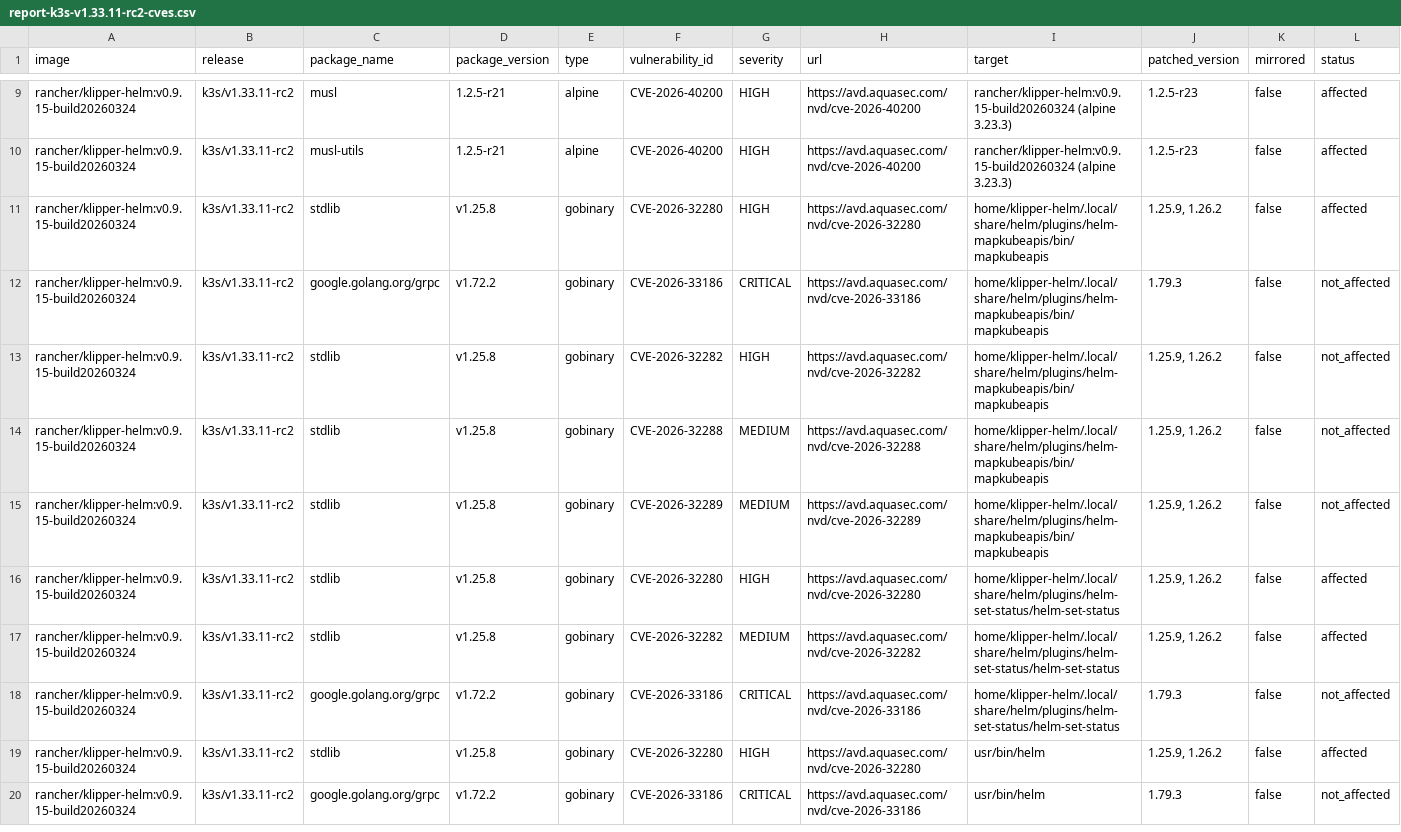
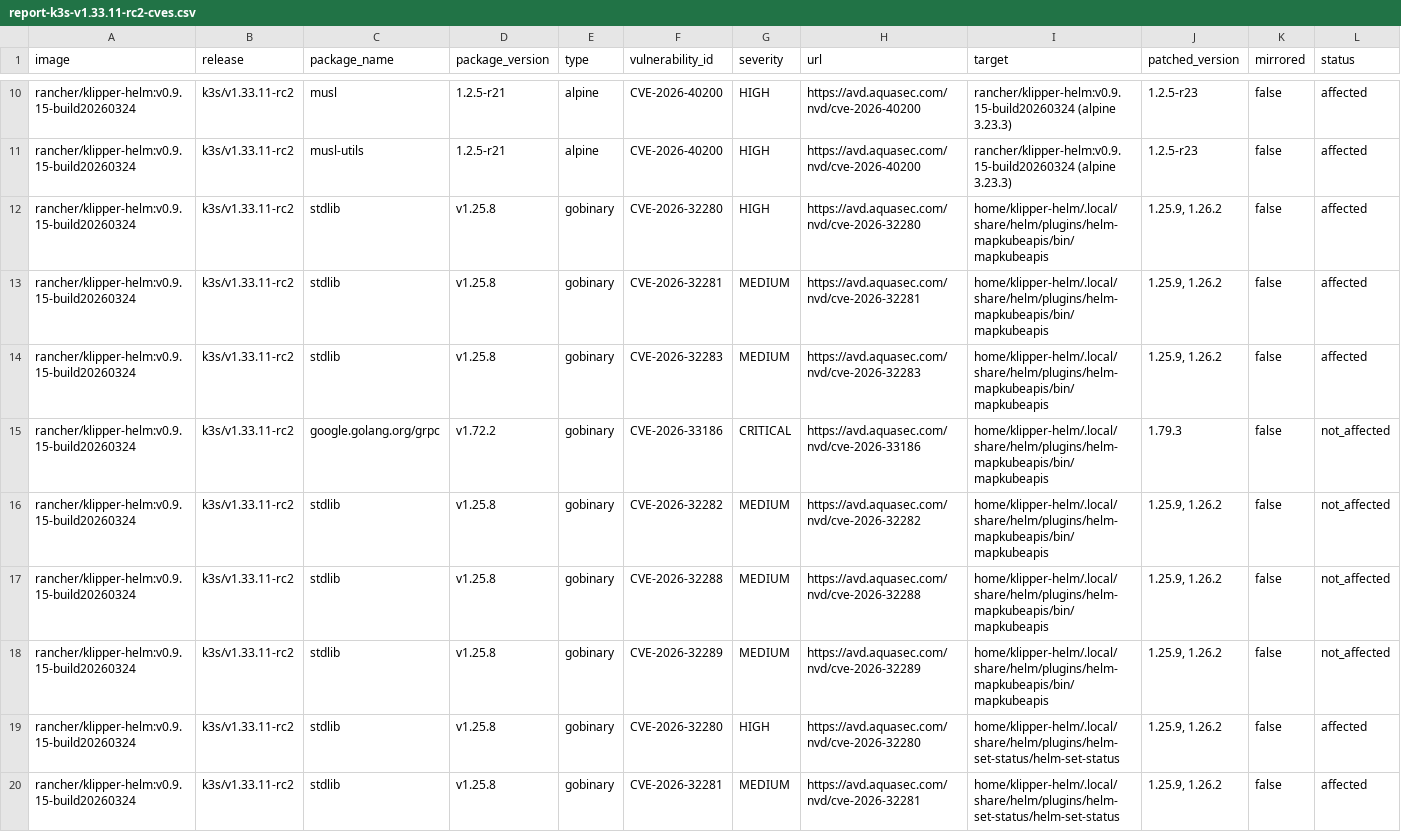
Before and after one commit to k3s-io/scans, a CSV file: docs/csv/report-k3s-v1.33.11-rc2-cves.csv, drawn as a sheet; only a part is shown, gaps mark what is left out; the shorter side is filled out with more unchanged rows; addresses are those after the commit; rows hold the shown columns only; the diff covers the shown part only; the diff names each change by its address in the sheet, - before the commit and + after, or states it on an @@ line.

```diff
--- a/docs/csv/report-k3s-v1.33.11-rc2-cves.csv
+++ b/docs/csv/report-k3s-v1.33.11-rc2-cves.csv
+row 13: rancher/klipper-helm:v0.9.15-build20260324 | k3s/v1.33.11-rc2 | stdlib | v1.25.8 | gobinary | CVE-2026-32281 | MEDIUM | https://avd.aquasec.com/nvd/cve-2026-32281 | home/klipper-helm/.local/share/helm/plugins/helm-mapkubeapis/bin/mapkubeapis | 1.25.9, 1.26.2 | false | affected
+row 14: rancher/klipper-helm:v0.9.15-build20260324 | k3s/v1.33.11-rc2 | stdlib | v1.25.8 | gobinary | CVE-2026-32283 | MEDIUM | https://avd.aquasec.com/nvd/cve-2026-32283 | home/klipper-helm/.local/share/helm/plugins/helm-mapkubeapis/bin/mapkubeapis | 1.25.9, 1.26.2 | false | affected
-G16 (severity): HIGH
+G16 (severity): MEDIUM
-F20 (vulnerability_id): CVE-2026-32282
+F20 (vulnerability_id): CVE-2026-32281
-H20 (url): https://avd.aquasec.com/nvd/cve-2026-32282
+H20 (url): https://avd.aquasec.com/nvd/cve-2026-32281
```
Also changed, not shown: 6 added rows and 2 edited cells elsewhere in this file, docs/csv/report-k3s-v1.32.13-cves.csv, docs/csv/report-k3s-v1.33.10-cves.csv, 12 other files.
